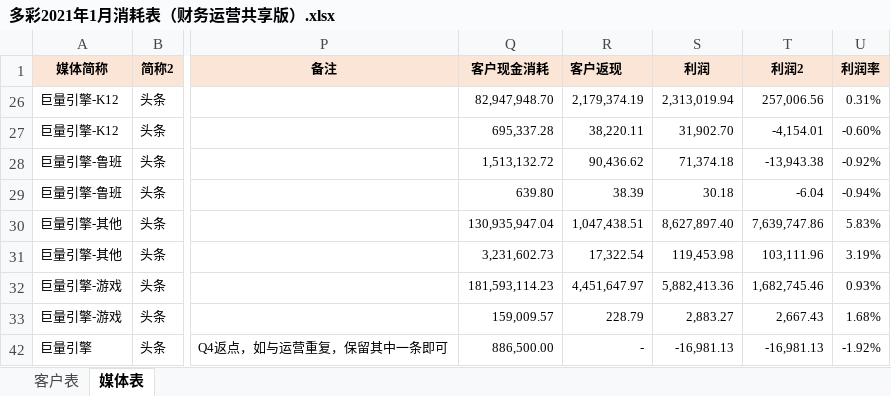
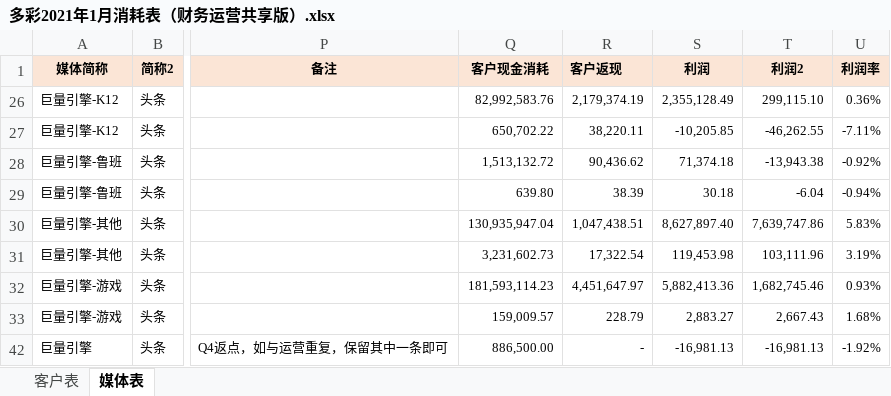
Before and after one commit to o-f-m/-, an Excel workbook: 多彩2021年1月消耗表（财务运营共享版）.xlsx, sheet 媒体表, drawn as a sheet; only a part is shown, gaps mark what is left out; values as stored, in another font and other column widths than the file's, no borders; the diff names each change by its address in the sheet, - before the commit and + after, or states it on an @@ line.

```diff
--- a/多彩2021年1月消耗表（财务运营共享版）.xlsx (sheet 媒体表)
+++ b/多彩2021年1月消耗表（财务运营共享版）.xlsx (sheet 媒体表)
-Q26 (客户现金消耗): 82,947,948.70
+Q26 (客户现金消耗): 82,992,583.76
-S26 (利润): 2,313,019.94
+S26 (利润): 2,355,128.49
-T26 (利润2): 257,006.56
+T26 (利润2): 299,115.10
-U26 (利润率): 0.31%
+U26 (利润率): 0.36%
-Q27 (客户现金消耗): 695,337.28
+Q27 (客户现金消耗): 650,702.22
-S27 (利润): 31,902.70
+S27 (利润): -10,205.85
-T27 (利润2): -4,154.01
+T27 (利润2): -46,262.55
-U27 (利润率): -0.60%
+U27 (利润率): -7.11%
```
Also changed, not shown: sheet 客户表, formulas that keep their value, hidden cells.
